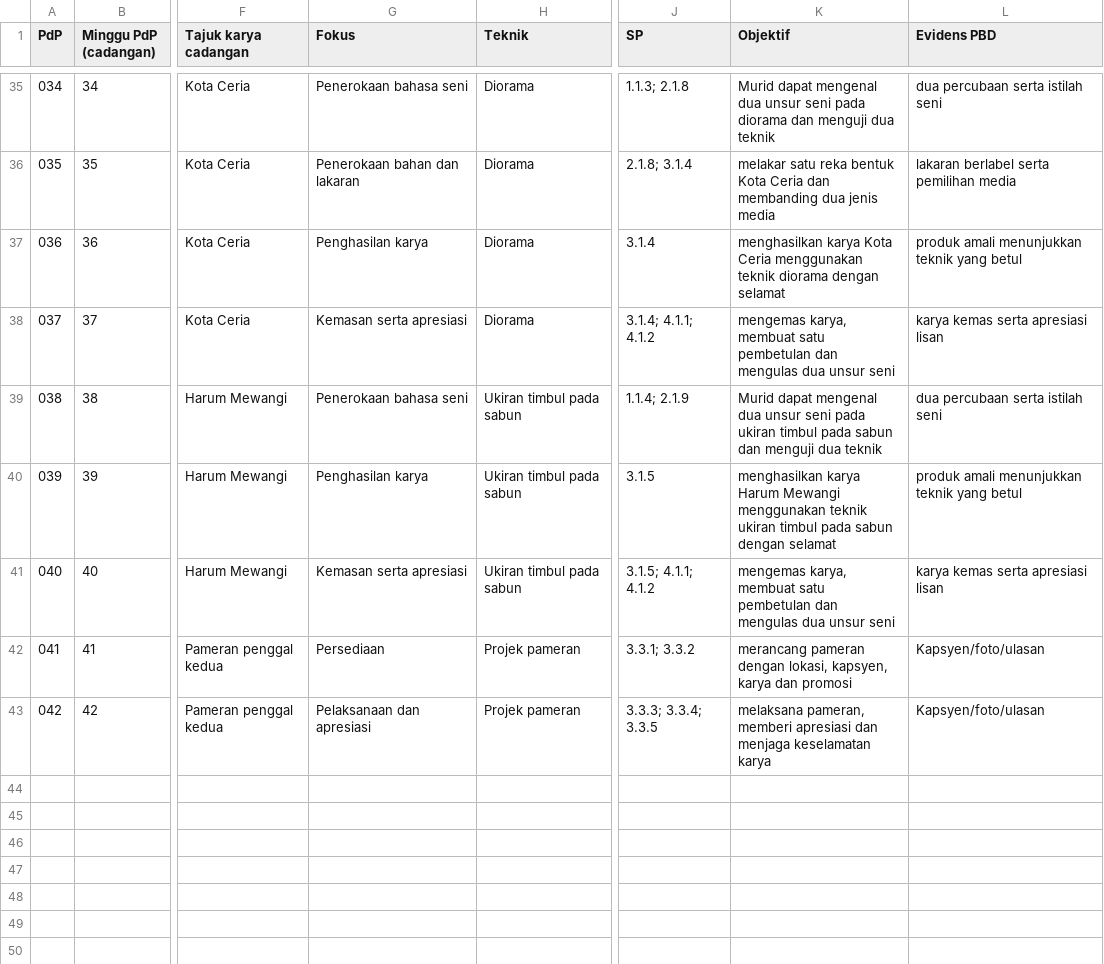
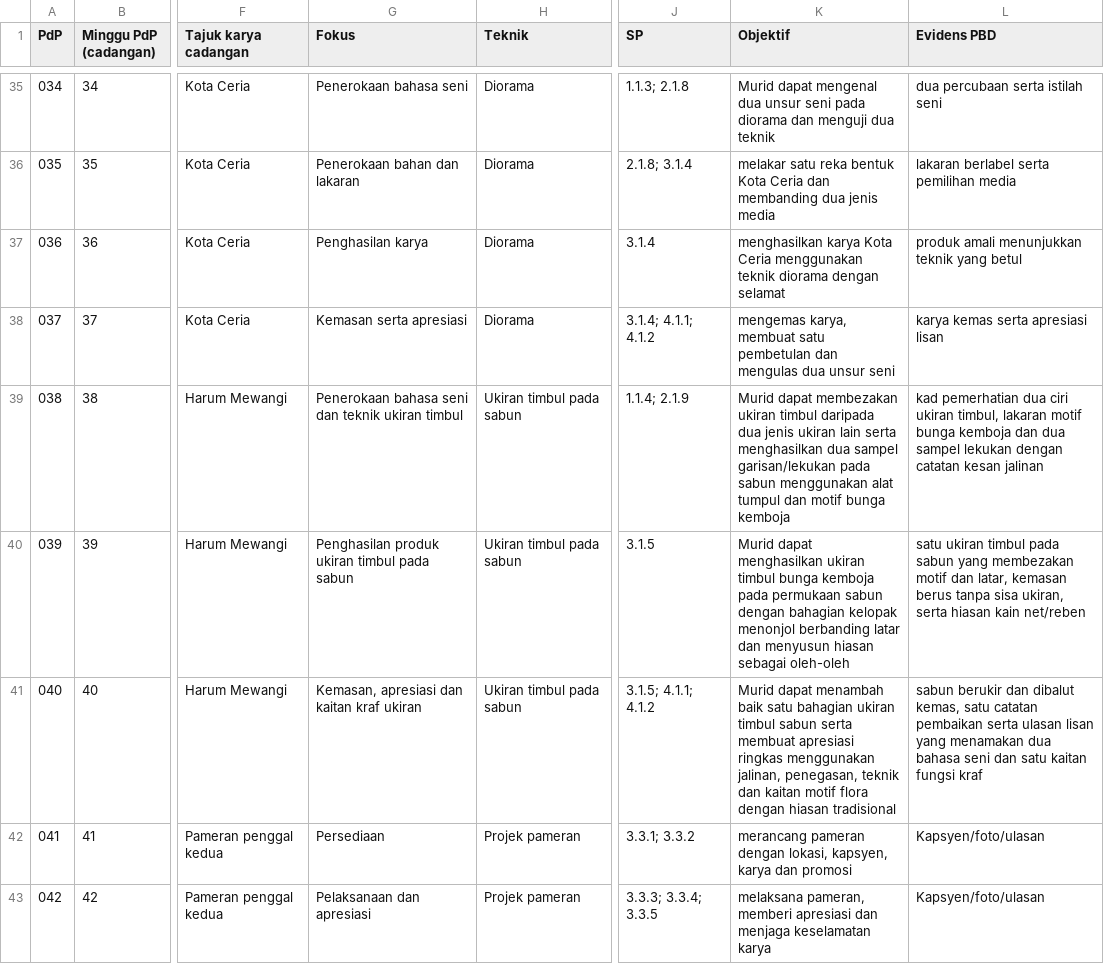
Before and after one commit to nurynayreen88/CikguLaju-AI, a CSV file: rpt_2027/psv/RPT_PSV_Tahun_4_2027_DRAF.csv, drawn as a sheet; only a part is shown, gaps mark what is left out; the diff names each change by its address in the sheet, - before the commit and + after, or states it on an @@ line.

Commit message:
sync Year4 PSV RPT Harum Mewangi objectives/PBD with source-corrected safe soap relief lessons

```diff
--- a/rpt_2027/psv/RPT_PSV_Tahun_4_2027_DRAF.csv
+++ b/rpt_2027/psv/RPT_PSV_Tahun_4_2027_DRAF.csv
-G39 (Fokus): Penerokaan bahasa seni
+G39 (Fokus): Penerokaan bahasa seni dan teknik ukiran timbul
-K39 (Objektif): Murid dapat mengenal dua unsur seni pada ukiran timbul pada sabun dan menguji dua teknik
+K39 (Objektif): Murid dapat membezakan ukiran timbul daripada dua jenis ukiran lain serta menghasilkan dua sampel garisan/lekukan pada sabun menggunakan alat tumpul dan motif bunga kemboja
-L39 (Evidens PBD): dua percubaan serta istilah seni
+L39 (Evidens PBD): kad pemerhatian dua ciri ukiran timbul, lakaran motif bunga kemboja dan dua sampel lekukan dengan catatan kesan jalinan
-G40 (Fokus): Penghasilan karya
+G40 (Fokus): Penghasilan produk ukiran timbul pada sabun
-K40 (Objektif): menghasilkan karya Harum Mewangi menggunakan teknik ukiran timbul pada sabun dengan selamat
+K40 (Objektif): Murid dapat menghasilkan ukiran timbul bunga kemboja pada permukaan sabun dengan bahagian kelopak menonjol berbanding latar dan menyusun hiasan sebagai oleh-oleh
-L40 (Evidens PBD): produk amali menunjukkan teknik yang betul
+L40 (Evidens PBD): satu ukiran timbul pada sabun yang membezakan motif dan latar, kemasan berus tanpa sisa ukiran, serta hiasan kain net/reben
-G41 (Fokus): Kemasan serta apresiasi
+G41 (Fokus): Kemasan, apresiasi dan kaitan kraf ukiran
-K41 (Objektif): mengemas karya, membuat satu pembetulan dan mengulas dua unsur seni
+K41 (Objektif): Murid dapat menambah baik satu bahagian ukiran timbul sabun serta membuat apresiasi ringkas menggunakan jalinan, penegasan, teknik dan kaitan motif flora dengan hiasan tradisional
-L41 (Evidens PBD): karya kemas serta apresiasi lisan
+L41 (Evidens PBD): sabun berukir dan dibalut kemas, satu catatan pembaikan serta ulasan lisan yang menamakan dua bahasa seni dan satu kaitan fungsi kraf
```
